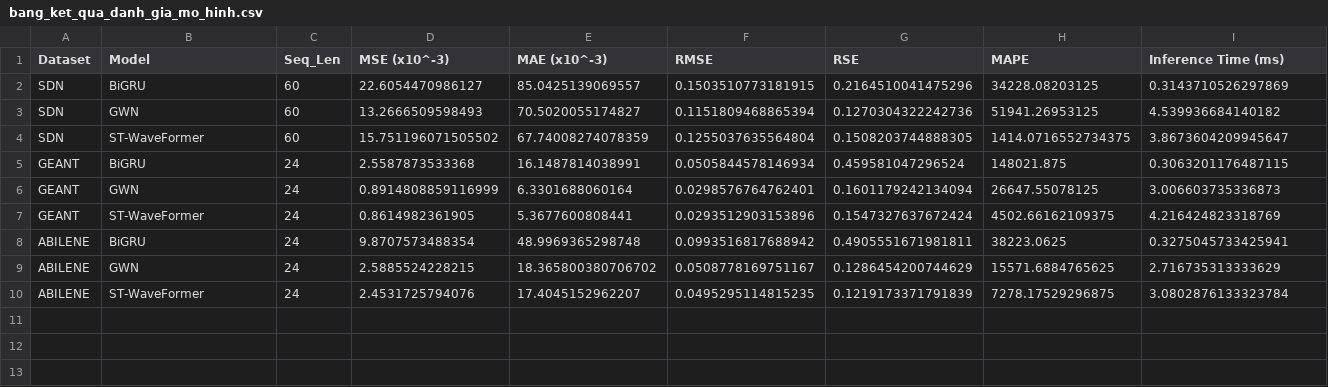
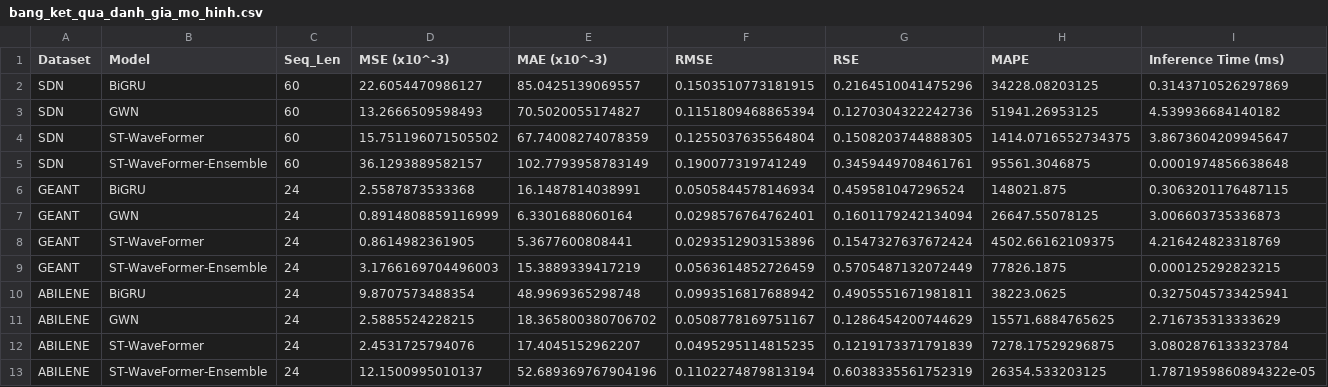
Before and after one commit to Vannt20/thucnghiem, a CSV file: results/bang_ket_qua_danh_gia_mo_hinh.csv, drawn as a sheet; the diff names each change by its address in the sheet, - before the commit and + after, or states it on an @@ line.

```diff
--- a/results/bang_ket_qua_danh_gia_mo_hinh.csv
+++ b/results/bang_ket_qua_danh_gia_mo_hinh.csv
+row 5: SDN | ST-WaveFormer-Ensemble | 60 | 36.1293889582157 | 102.7793958783149 | 0.190077319741249 | 0.3459449708461761 | 95561.3046875 | 0.0001974856638648
+row 9: GEANT | ST-WaveFormer-Ensemble | 24 | 3.1766169704496003 | 15.3889339417219 | 0.0563614852726459 | 0.5705487132072449 | 77826.1875 | 0.000125292823215
+row 13: ABILENE | ST-WaveFormer-Ensemble | 24 | 12.1500995010137 | 52.689369767904196 | 0.1102274879813194 | 0.6038335561752319 | 26354.533203125 | 1.7871959860894322e-05
```
Also changed, not shown: 42 other files.
